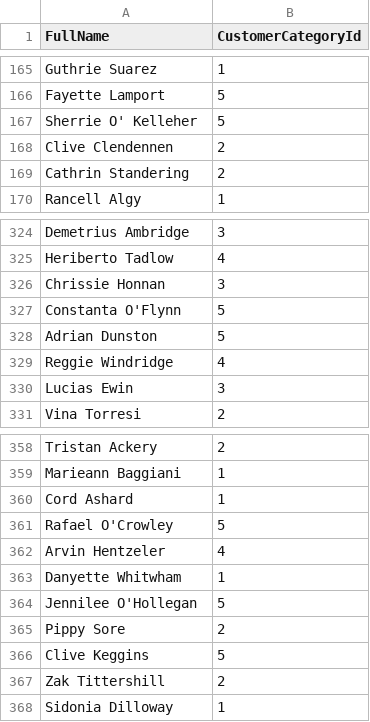
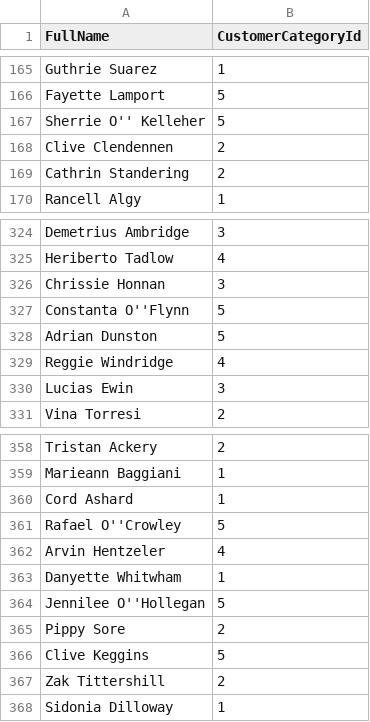
Before and after one commit to tyler94/CIS560Project, a CSV file: customers.csv, drawn as a sheet; only a part is shown, gaps mark what is left out.

```diff
--- a/customers.csv
+++ b/customers.csv
@@ -166,3 +166,3 @@ Guthrie Suarez,1
 Fayette Lamport,5
-Sherrie O' Kelleher,5
+Sherrie O'' Kelleher,5
 Clive Clendennen,2
@@ -326,3 +326,3 @@ Heriberto Tadlow,4
 Chrissie Honnan,3
-Constanta O'Flynn,5
+Constanta O''Flynn,5
 Adrian Dunston,5
@@ -360,6 +360,6 @@ Marieann Baggiani,1
 Cord Ashard,1
-Rafael O'Crowley,5
+Rafael O''Crowley,5
 Arvin Hentzeler,4
 Danyette Whitwham,1
-Jennilee O'Hollegan,5
+Jennilee O''Hollegan,5
 Pippy Sore,2
```
Also changed, not shown: directorsnodups.csv, 7 other files.
